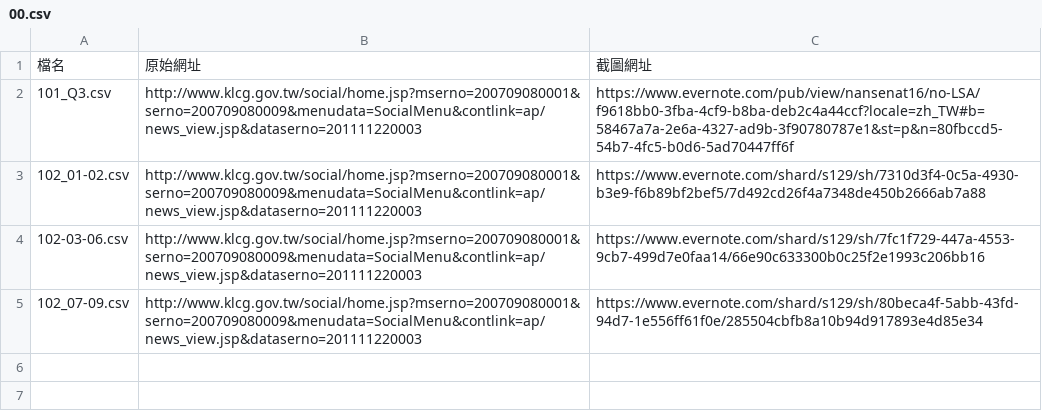
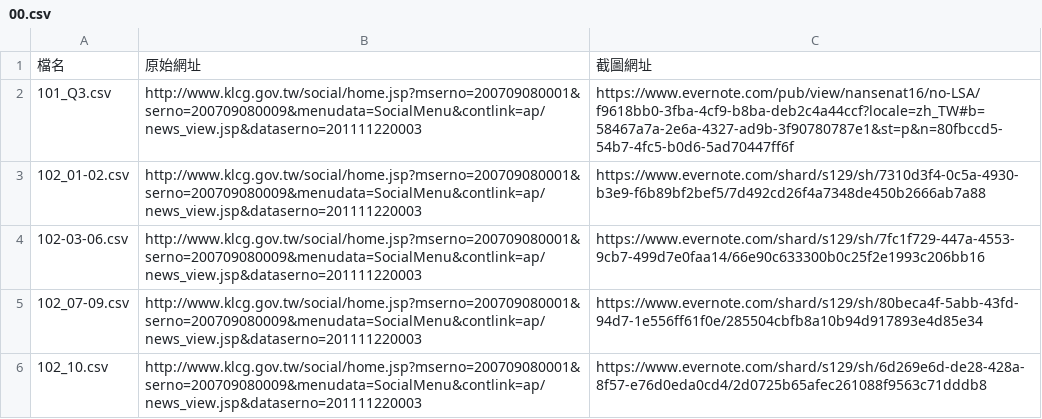
Before and after one commit to nansenat16/LSA-CSV, a CSV file: source/00.csv, drawn as a sheet.

```diff
--- a/source/00.csv
+++ b/source/00.csv
@@ -5 +5,2 @@
 102_07-09.csv,http://www.klcg.gov.tw/social/home.jsp?mserno=200709080001&serno=200709080009&menudata=SocialMenu&contlink=ap/news_view.jsp&dataserno=201111220003,https://www.evernote.com/shard/s129/sh/80beca4f-5abb-43fd-94d7-1e556ff61f0e/285504cbfb8a10b94d917893e4d85e34
+102_10.csv,http://www.klcg.gov.tw/social/home.jsp?mserno=200709080001&serno=200709080009&menudata=SocialMenu&contlink=ap/news_view.jsp&dataserno=201111220003,https://www.evernote.com/shard/s129/sh/6d269e6d-de28-428a-8f57-e76d0eda0cd4/2d0725b65afec261088f9563c71dddb8,
```
Also changed, not shown: 2 other files.
